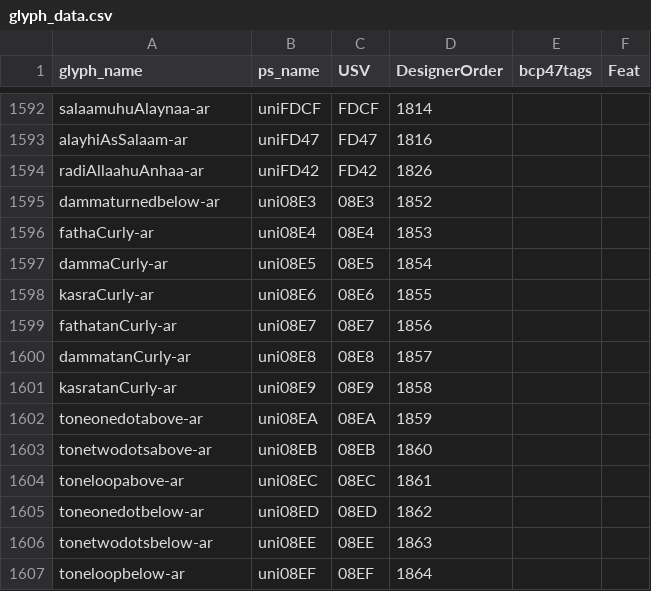
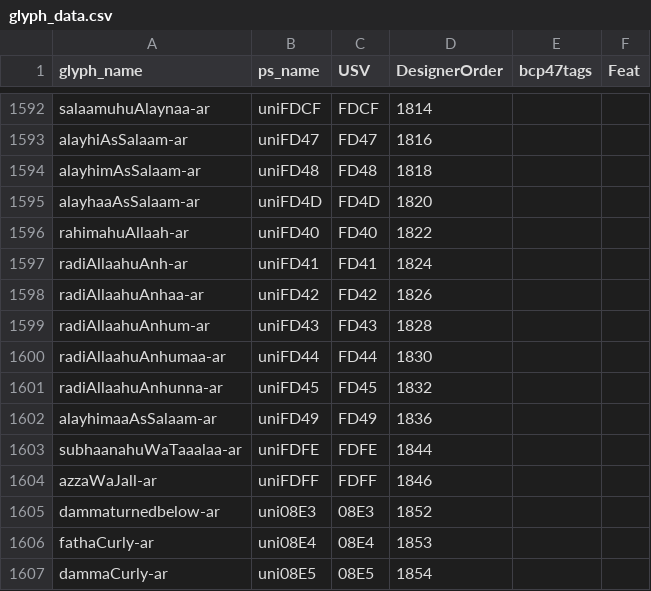
Before and after one commit to silnrsi/font-lateef, a CSV file: source/glyph_data.csv, drawn as a sheet; only a part is shown, gaps mark what is left out; the shorter side is filled out with more unchanged rows; the diff names each change by its address in the sheet, - before the commit and + after, or states it on an @@ line.

```diff
--- a/source/glyph_data.csv
+++ b/source/glyph_data.csv
+row 1594: alayhimAsSalaam-ar | uniFD48 | FD48 | 1818
+row 1595: alayhaaAsSalaam-ar | uniFD4D | FD4D | 1820
+row 1596: rahimahuAllaah-ar | uniFD40 | FD40 | 1822
+row 1597: radiAllaahuAnh-ar | uniFD41 | FD41 | 1824
+row 1599: radiAllaahuAnhum-ar | uniFD43 | FD43 | 1828
+row 1600: radiAllaahuAnhumaa-ar | uniFD44 | FD44 | 1830
+row 1601: radiAllaahuAnhunna-ar | uniFD45 | FD45 | 1832
+row 1602: alayhimaaAsSalaam-ar | uniFD49 | FD49 | 1836
+row 1603: subhaanahuWaTaaalaa-ar | uniFDFE | FDFE | 1844
+row 1604: azzaWaJall-ar | uniFDFF | FDFF | 1846
```
Also changed, not shown: 43 other files.
